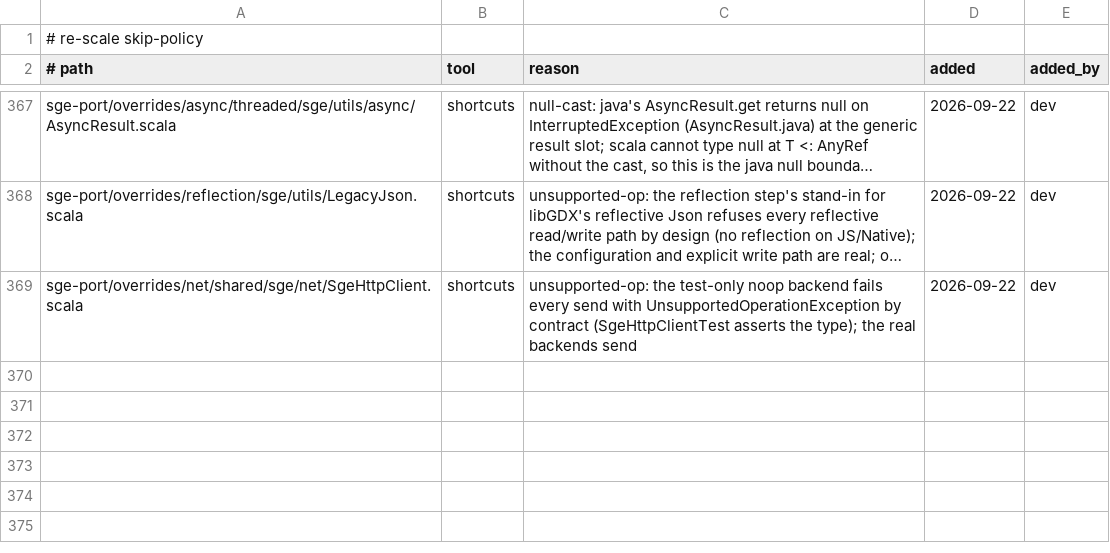
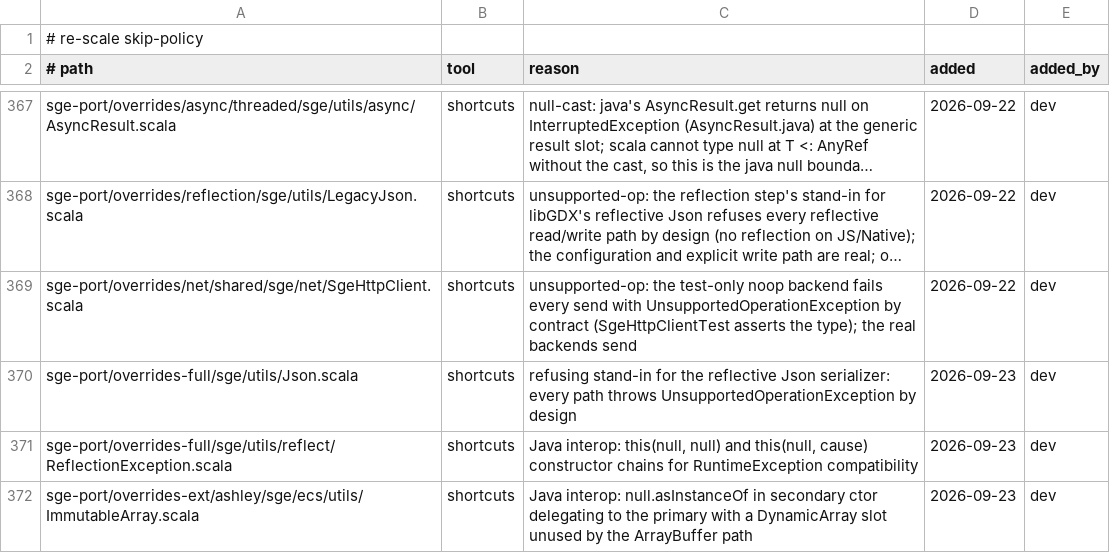
Before and after one commit to kubuszok/sge, a TSV file: .rescale/data/skip-policy.tsv, drawn as a sheet; only a part is shown, gaps mark what is left out; long unchanged cells end in …; the diff names each change by its address in the sheet, - before the commit and + after, or states it on an @@ line.

Commit message:
braces rewrite, covenant headers, .conf files, build fixes (22 policy files, 18 overrides, 10 confs)
Compiler -rewrite from indentation syntax to braces on all 22 moved policy files,
restoring -no-indent in project/build.sbt. Covenant headers baked onto all 18
override files. Three by-design shortcut sites (Json.scala refusing stand-in,
ReflectionException.scala null-arg ctor chain, ImmutableArray.scala null.asInstanceOf
in secondary ctor) have skip-policy entries and baseline rows ceilinged at their hit counts.

Port configurations from balticporter/corpus/ports/{jbump,noise4j,simplegraphs,
visui-usl} copied verbatim to sge-port/ports/. Engine dependency scheme added
to plugins.sbt for the lls-port engine version mismatch.

covenant-baseline-approved: three by-design shortcut sites in newly covenanted sge-port/overrides files (Json refusing stand-in at 1, ReflectionException null-arg ctor chain at 2, ImmutableArray null.asInstanceOf ctor at 1)

```diff
--- a/.rescale/data/skip-policy.tsv
+++ b/.rescale/data/skip-policy.tsv
+row 370: sge-port/overrides-full/sge/utils/Json.scala | shortcuts | refusing stand-in for the reflective Json serializer: every path throws UnsupportedOperationException by design | 2026-09-23 | dev
+row 371: sge-port/overrides-full/sge/utils/reflect/ReflectionException.scala | shortcuts | Java interop: this(null, null) and this(null, cause) constructor chains for RuntimeException compatibility | 2026-09-23 | dev
+row 372: sge-port/overrides-ext/ashley/sge/ecs/utils/ImmutableArray.scala | shortcuts | Java interop: null.asInstanceOf in secondary ctor delegating to the primary with a DynamicArray slot unused by the ArrayBuffer path | 2026-09-23 | dev
```
Also changed, not shown: .rescale/data/covenant-gate-baseline.tsv, 53 other files.
